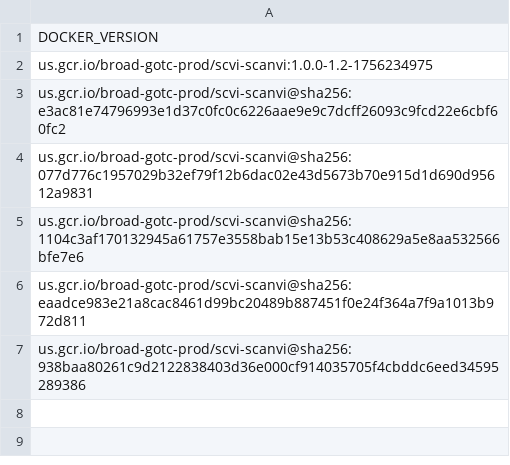
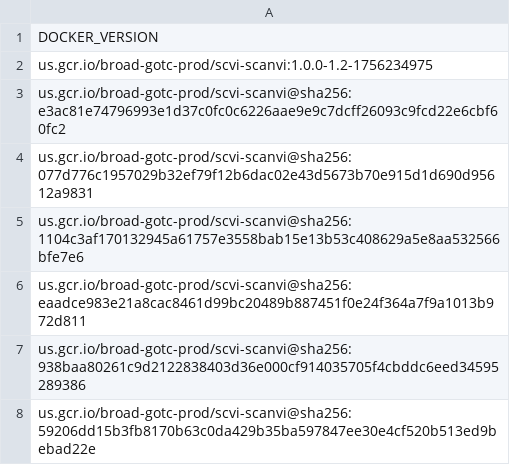
Before and after one commit to broadinstitute/warp-tools, a TSV file: 3rd-party-tools/scvi-scanvi/docker_versions.tsv, drawn as a sheet; the diff names each change by its address in the sheet, - before the commit and + after, or states it on an @@ line.

```diff
--- a/3rd-party-tools/scvi-scanvi/docker_versions.tsv
+++ b/3rd-party-tools/scvi-scanvi/docker_versions.tsv
+row 8: us.gcr.io/broad-gotc-prod/scvi-scanvi@sha256:59206dd15b3fb8170b63c0da429b35ba597847ee30e4cf520b513ed9bebad22e
```
Also changed, not shown: 2 other files.
